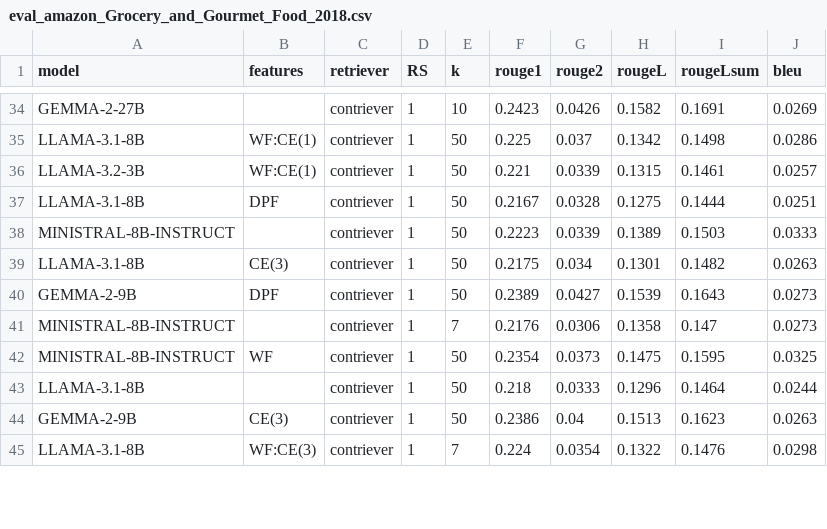
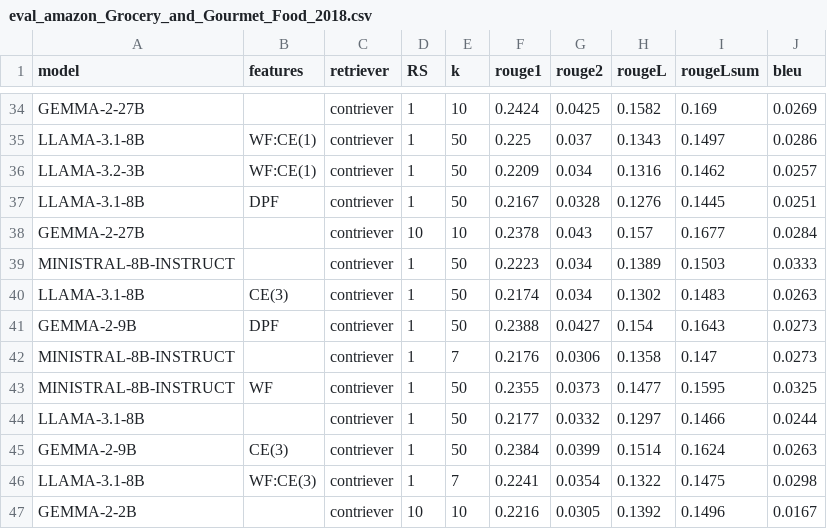
Before and after one commit to LESSEN-Project/AP-Bots, a CSV file: evaluation/files/total/eval_amazon_Grocery_and_Gourmet_Food_2018.csv, drawn as a sheet; only a part is shown, gaps mark what is left out; addresses are those after the commit; the diff covers the shown part only; the diff names each change by its address in the sheet, - before the commit and + after, or states it on an @@ line.

```diff
--- a/evaluation/files/total/eval_amazon_Grocery_and_Gourmet_Food_2018.csv
+++ b/evaluation/files/total/eval_amazon_Grocery_and_Gourmet_Food_2018.csv
-F34 (rouge1): 0.2423
+F34 (rouge1): 0.2424
-G34 (rouge2): 0.0426
+G34 (rouge2): 0.0425
-I34 (rougeLsum): 0.1691
+I34 (rougeLsum): 0.169
-H35 (rougeL): 0.1342
+H35 (rougeL): 0.1343
-I35 (rougeLsum): 0.1498
+I35 (rougeLsum): 0.1497
-F36 (rouge1): 0.221
+F36 (rouge1): 0.2209
-G36 (rouge2): 0.0339
+G36 (rouge2): 0.034
-H36 (rougeL): 0.1315
+H36 (rougeL): 0.1316
-I36 (rougeLsum): 0.1461
+I36 (rougeLsum): 0.1462
-H37 (rougeL): 0.1275
+H37 (rougeL): 0.1276
-I37 (rougeLsum): 0.1444
+I37 (rougeLsum): 0.1445
+row 38: GEMMA-2-27B |  | contriever | 10 | 10 | 0.2378 | 0.043 | 0.157 | 0.1677 | 0.0284
-G39 (rouge2): 0.0339
+G39 (rouge2): 0.034
-F40 (rouge1): 0.2175
+F40 (rouge1): 0.2174
-H40 (rougeL): 0.1301
+H40 (rougeL): 0.1302
-I40 (rougeLsum): 0.1482
+I40 (rougeLsum): 0.1483
-F41 (rouge1): 0.2389
+F41 (rouge1): 0.2388
-H41 (rougeL): 0.1539
+H41 (rougeL): 0.154
-F43 (rouge1): 0.2354
+F43 (rouge1): 0.2355
-H43 (rougeL): 0.1475
+H43 (rougeL): 0.1477
-F44 (rouge1): 0.218
+F44 (rouge1): 0.2177
-G44 (rouge2): 0.0333
+G44 (rouge2): 0.0332
-H44 (rougeL): 0.1296
+H44 (rougeL): 0.1297
-I44 (rougeLsum): 0.1464
+I44 (rougeLsum): 0.1466
-F45 (rouge1): 0.2386
+F45 (rouge1): 0.2384
-G45 (rouge2): 0.04
+G45 (rouge2): 0.0399
-H45 (rougeL): 0.1513
+H45 (rougeL): 0.1514
-I45 (rougeLsum): 0.1623
+I45 (rougeLsum): 0.1624
-F46 (rouge1): 0.224
+F46 (rouge1): 0.2241
-I46 (rougeLsum): 0.1476
+I46 (rougeLsum): 0.1475
+row 47: GEMMA-2-2B |  | contriever | 10 | 10 | 0.2216 | 0.0305 | 0.1392 | 0.1496 | 0.0167
```
Also changed, not shown: 2 added rows and 92 edited cells elsewhere in this file, evaluation/files/total/eval_lamp_4_dev_user.csv, 12 other files.
